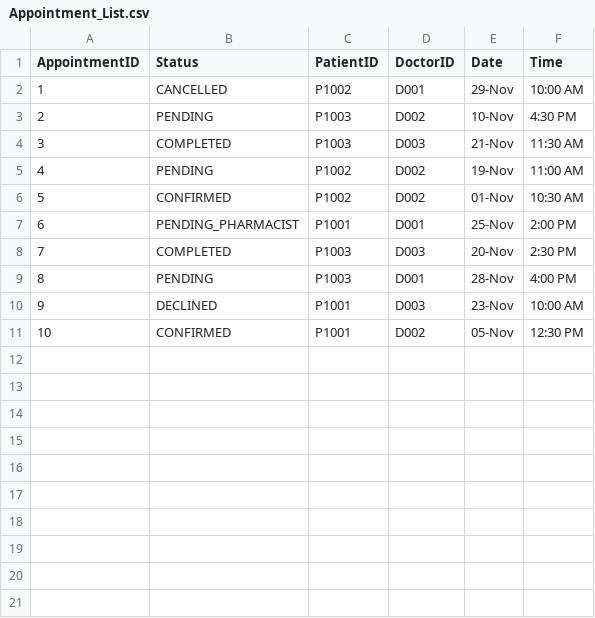
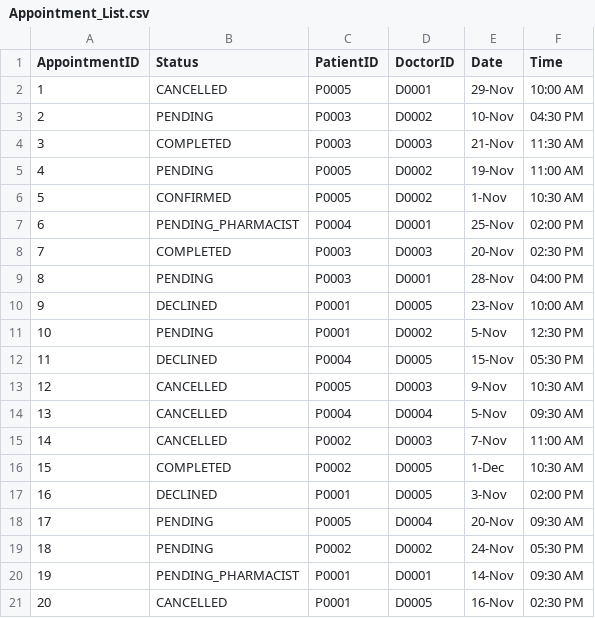
Before and after one commit to shaoyangchin/Hospital-Management-System-HMS, a CSV file: data/Appointment_List.csv, drawn as a sheet.

Commit message:
Fixed Data updating to update on program exit. fixed bugs. Added Availability_List_Reference.csv

```diff
--- a/data/Appointment_List.csv
+++ b/data/Appointment_List.csv
@@ -1,11 +1,21 @@
 AppointmentID,Status,PatientID,DoctorID,Date,Time
-1,CANCELLED,P1002,D001,29-Nov,10:00 AM
-2,PENDING,P1003,D002,10-Nov,4:30 PM
-3,COMPLETED,P1003,D003,21-Nov,11:30 AM
-4,PENDING,P1002,D002,19-Nov,11:00 AM
-5,CONFIRMED,P1002,D002,01-Nov,10:30 AM
-6,PENDING_PHARMACIST,P1001,D001,25-Nov,2:00 PM
-7,COMPLETED,P1003,D003,20-Nov,2:30 PM
-8,PENDING,P1003,D001,28-Nov,4:00 PM
-9,DECLINED,P1001,D003,23-Nov,10:00 AM
-10,CONFIRMED,P1001,D002,05-Nov,12:30 PM
+1,CANCELLED,P0005,D0001,29-Nov,10:00 AM
+2,PENDING,P0003,D0002,10-Nov,04:30 PM
+3,COMPLETED,P0003,D0003,21-Nov,11:30 AM
+4,PENDING,P0005,D0002,19-Nov,11:00 AM
+5,CONFIRMED,P0005,D0002,1-Nov,10:30 AM
+6,PENDING_PHARMACIST,P0004,D0001,25-Nov,02:00 PM
+7,COMPLETED,P0003,D0003,20-Nov,02:30 PM
+8,PENDING,P0003,D0001,28-Nov,04:00 PM
+9,DECLINED,P0001,D0005,23-Nov,10:00 AM
+10,PENDING,P0001,D0002,5-Nov,12:30 PM
+11,DECLINED,P0004,D0005,15-Nov,05:30 PM
+12,CANCELLED,P0005,D0003,9-Nov,10:30 AM
+13,CANCELLED,P0004,D0004,5-Nov,09:30 AM
+14,CANCELLED,P0002,D0003,7-Nov,11:00 AM
+15,COMPLETED,P0002,D0005,1-Dec,10:30 AM
+16,DECLINED,P0001,D0005,3-Nov,02:00 PM
+17,PENDING,P0005,D0004,20-Nov,09:30 AM
+18,PENDING,P0002,D0002,24-Nov,05:30 PM
+19,PENDING_PHARMACIST,P0001,D0001,14-Nov,09:30 AM
+20,CANCELLED,P0001,D0005,16-Nov,02:30 PM
```
Also changed, not shown: data/Appointment_List_Reference.csv, data/MedicalRecord_List.csv, 16 other files.
